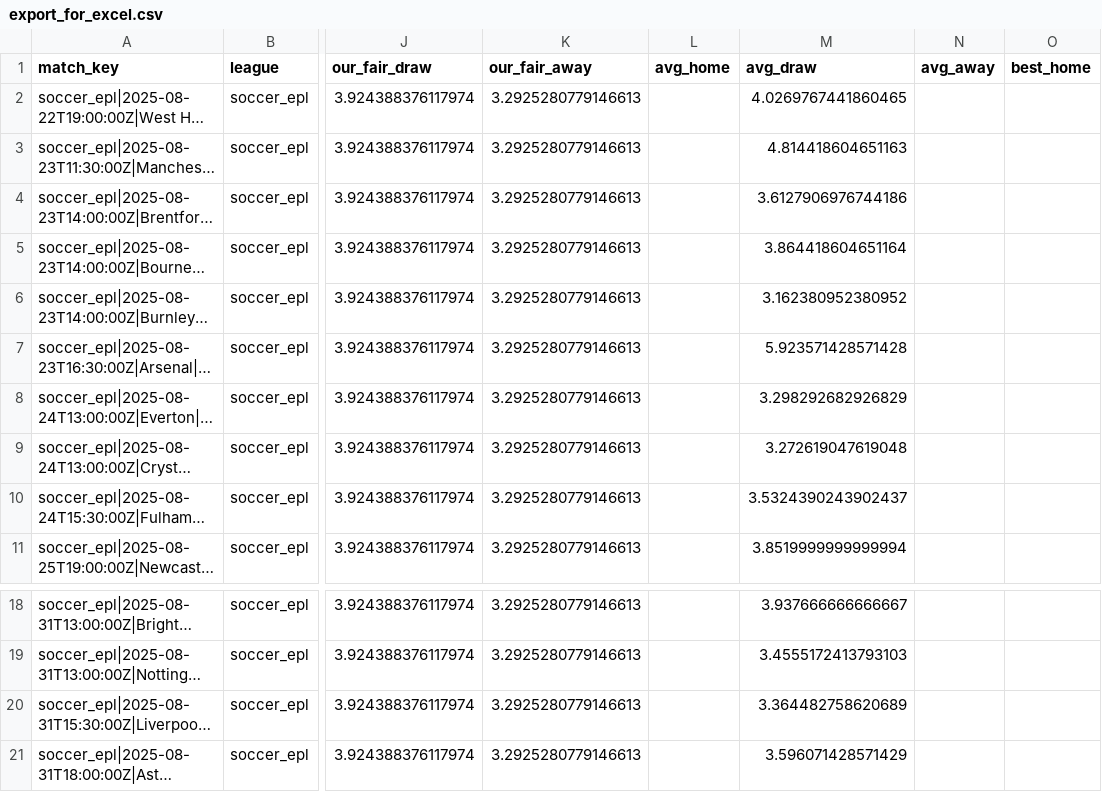
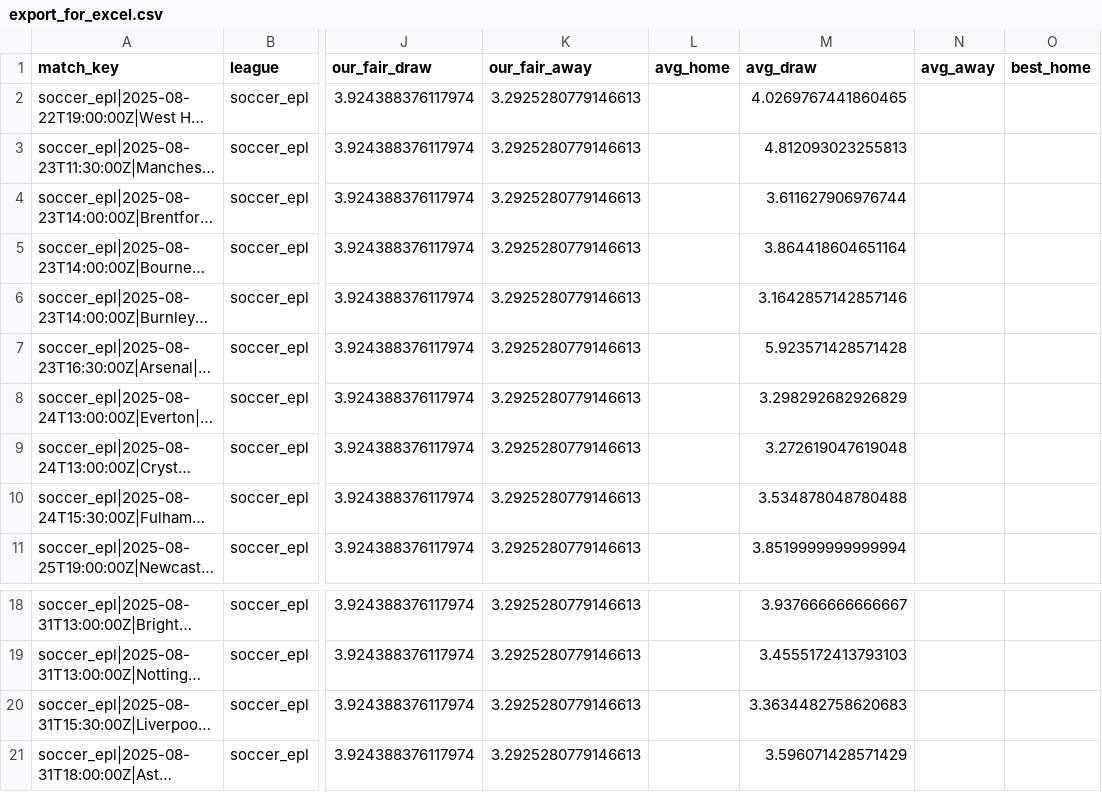
Before and after one commit to victormso-create/ev-football-agents, a CSV file: data/export_for_excel.csv, drawn as a sheet; only a part is shown, gaps mark what is left out; long unchanged cells end in …; the diff names each change by its address in the sheet, - before the commit and + after, or states it on an @@ line.

```diff
--- a/data/export_for_excel.csv
+++ b/data/export_for_excel.csv
-M3 (avg_draw): 4.814418604651163
+M3 (avg_draw): 4.812093023255813
-M4 (avg_draw): 3.6127906976744186
+M4 (avg_draw): 3.611627906976744
-M6 (avg_draw): 3.162380952380952
+M6 (avg_draw): 3.1642857142857146
-M10 (avg_draw): 3.5324390243902437
+M10 (avg_draw): 3.534878048780488
-M20 (avg_draw): 3.364482758620689
+M20 (avg_draw): 3.3634482758620683
```
Also changed, not shown: data/agg_h2h.csv, data/odds_raw.csv.
